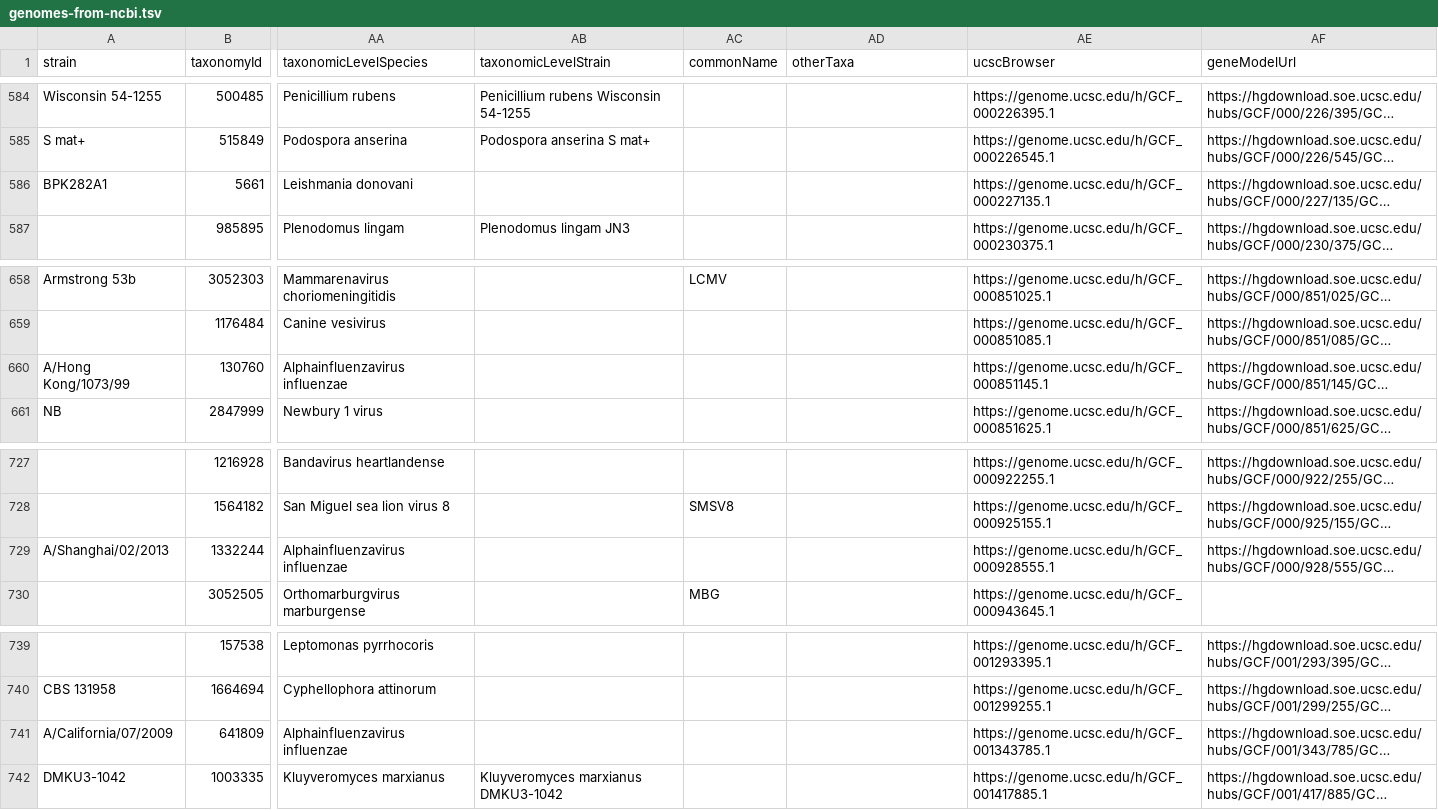
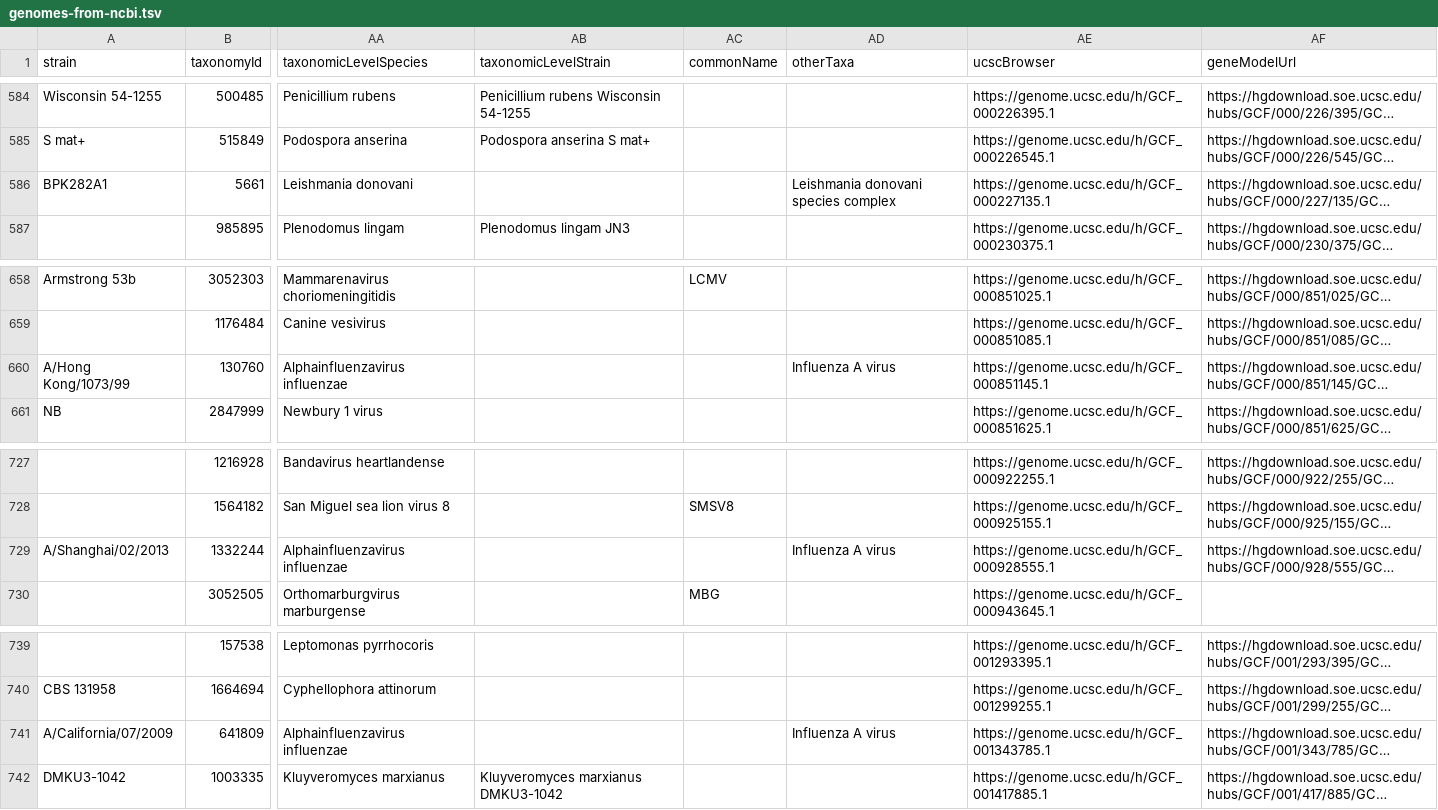
Before and after one commit to galaxyproject/brc-analytics, a TSV file: catalog/build/intermediate/genomes-from-ncbi.tsv, drawn as a sheet; only a part is shown, gaps mark what is left out; long unchanged cells end in …; the diff covers the shown part only; the diff names each change by its address in the sheet, - before the commit and + after, or states it on an @@ line.

```diff
--- a/catalog/build/intermediate/genomes-from-ncbi.tsv
+++ b/catalog/build/intermediate/genomes-from-ncbi.tsv
-AD586 (otherTaxa): (empty)
+AD586 (otherTaxa): Leishmania donovani species complex
-AD660 (otherTaxa): (empty)
+AD660 (otherTaxa): Influenza A virus
-AD729 (otherTaxa): (empty)
+AD729 (otherTaxa): Influenza A virus
-AD741 (otherTaxa): (empty)
+AD741 (otherTaxa): Influenza A virus
```
Also changed, not shown: 37 edited cells elsewhere in this file, catalog/build/intermediate/outbreak-taxonomy-mapping.tsv, 5 other files.
